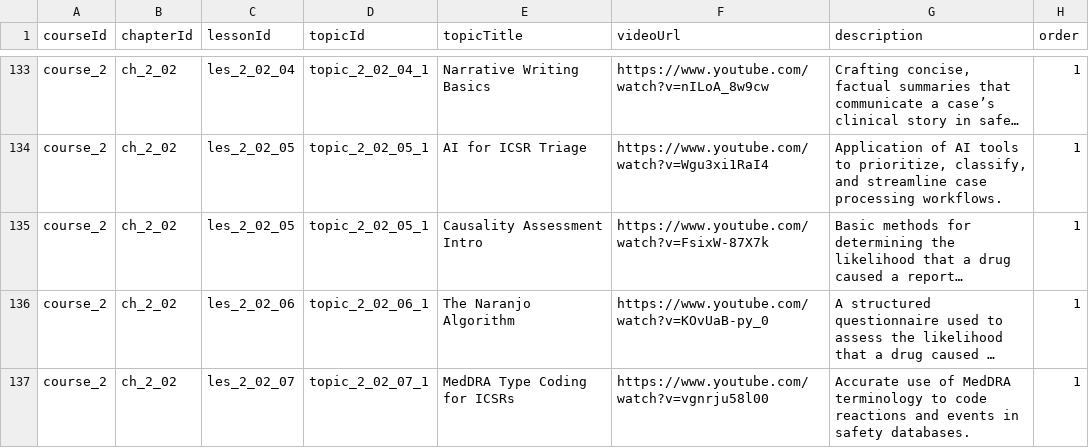
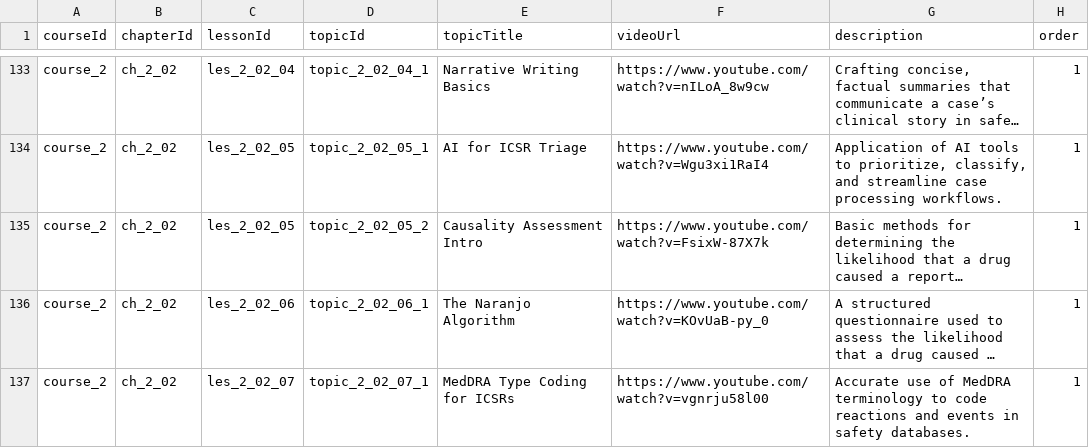
Before and after one commit to anasaran005/learnflow-zenith-56, a CSV file: coursecsv/pro-training-topics - Sheet1.csv, drawn as a sheet; only a part is shown, gaps mark what is left out; long unchanged cells end in …; the diff names each change by its address in the sheet, - before the commit and + after, or states it on an @@ line.

Commit message:
Update pro-training-topics - Sheet1.csv

```diff
--- a/coursecsv/pro-training-topics - Sheet1.csv
+++ b/coursecsv/pro-training-topics - Sheet1.csv
-D135 (topicId): topic_2_02_05_1
+D135 (topicId): topic_2_02_05_2
```
